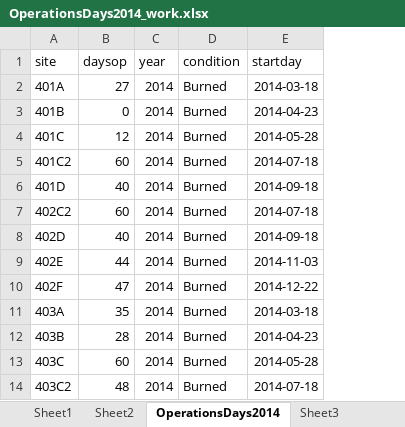
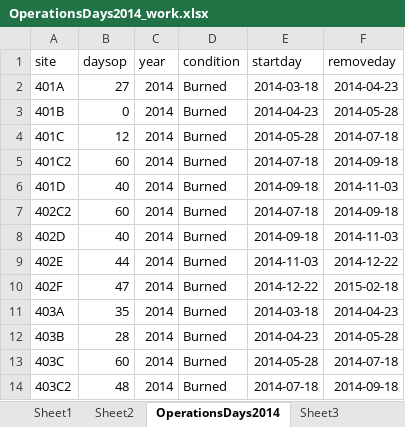
Before and after one commit to elise-227/Belize-MP-Bruno-Boos, an Excel workbook: 2014/OperationsDays2014_work.xlsx, sheet OperationsDays2014, drawn as a sheet; only a part is shown; values as stored, in another font and other column widths than the file's, no borders; the diff names each change by its address in the sheet, - before the commit and + after, or states it on an @@ line.

Commit message:
working through errors. C and C2 are mixed up sometimes which leads to error in operational days. Issue is that day observed is after the camera allegedly stopped working or the observation is after the camera was removed (the former is the most common not the latter).

```diff
--- a/2014/OperationsDays2014_work.xlsx (sheet OperationsDays2014)
+++ b/2014/OperationsDays2014_work.xlsx (sheet OperationsDays2014)
+column F (removeday), rows 2-14: 2014-04-23 | 2014-05-28 | 2014-07-18 | 2014-09-18 | 2014-11-03 | 2014-09-18 | 2014-11-03 | 2014-12-22 | 2015-02-18 | 2014-04-23 | 2014-05-28 | 2014-07-18 | 2014-09-18
```
Also changed, not shown: other sheet tabs, Yalbac_Camera_Locations.xlsx, 2 other files.
